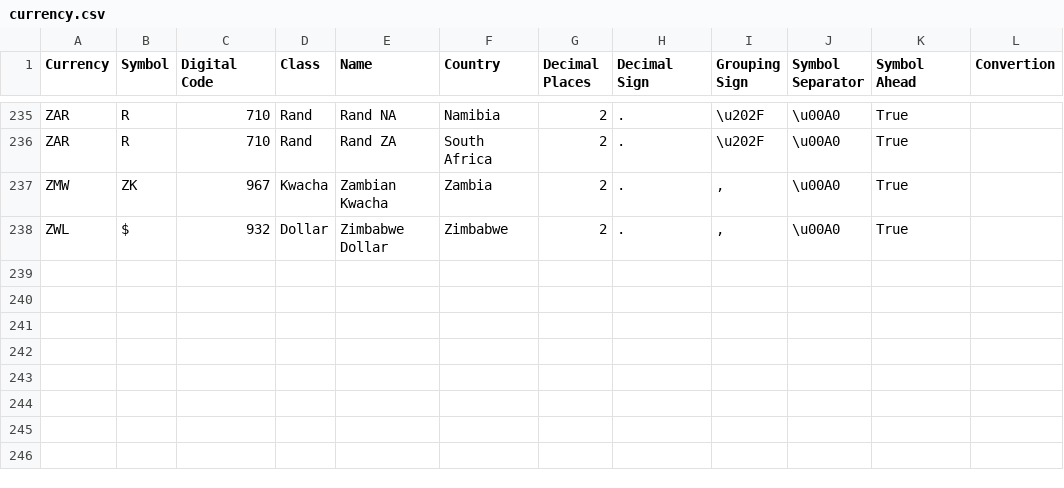
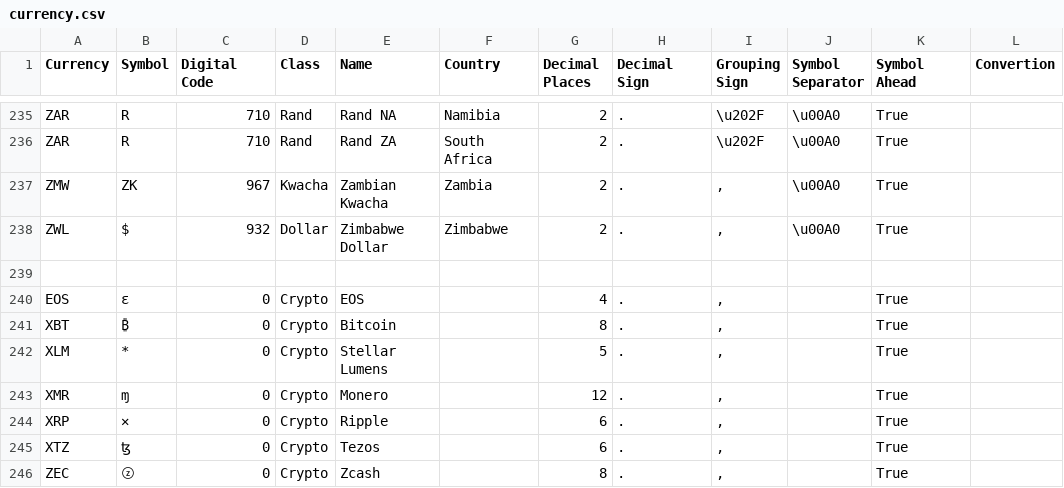
Before and after one commit to fscm/multicurrency, a CSV file: tools/generator/currency.csv, drawn as a sheet; only a part is shown, gaps mark what is left out.

Commit message:
added support for (some) cryptocurrencies

```diff
--- a/tools/generator/currency.csv
+++ b/tools/generator/currency.csv
@@ -238 +238,9 @@
 "ZWL","$","932","Dollar","Zimbabwe Dollar","Zimbabwe","2",".",",","\u00A0","True",""
+
+"EOS","ε","0","Crypto","EOS","","4",".",",","","True",""
+"XBT","₿","0","Crypto","Bitcoin","","8",".",",","","True",""
+"XLM","*","0","Crypto","Stellar Lumens","","5",".",",","","True",""
+"XMR","ɱ","0","Crypto","Monero","","12",".",",","","True",""
+"XRP","✕","0","Crypto","Ripple","","6",".",",","","True",""
+"XTZ","ꜩ","0","Crypto","Tezos","","6",".",",","","True",""
+"ZEC","ⓩ","0","Crypto","Zcash","","8",".",",","","True",""
```
Also changed, not shown: 24 other files.
